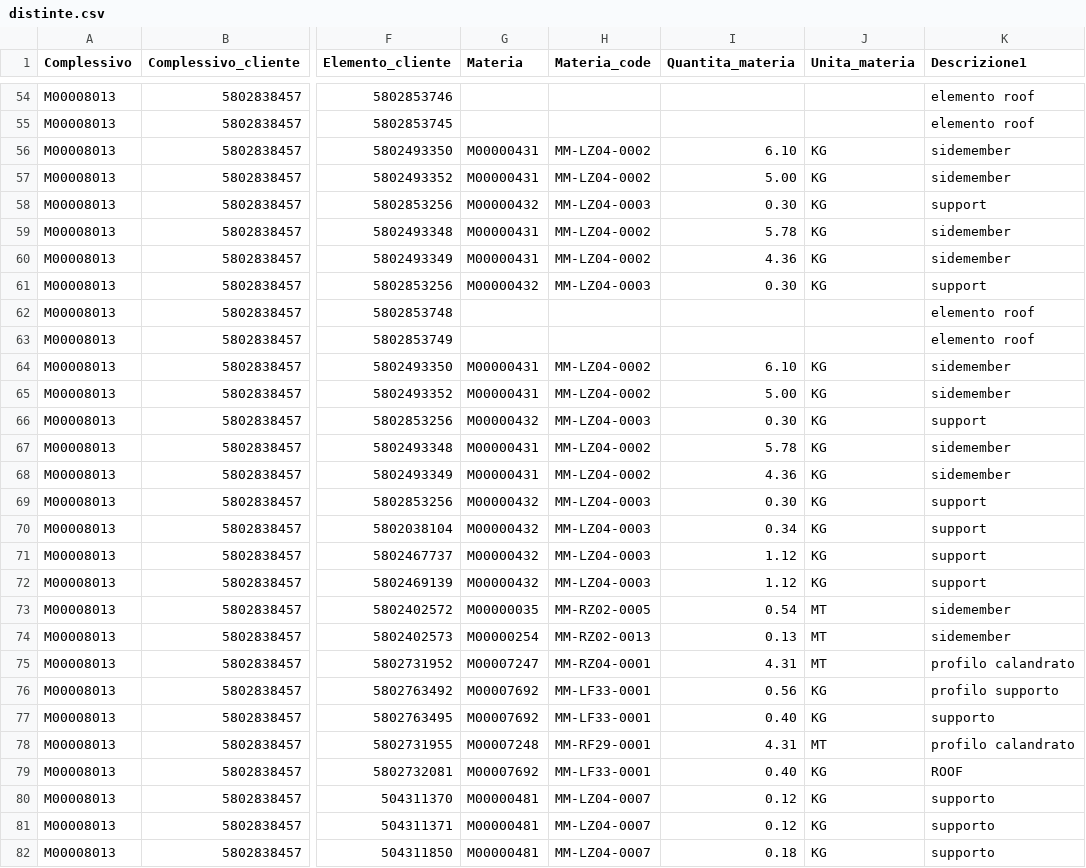
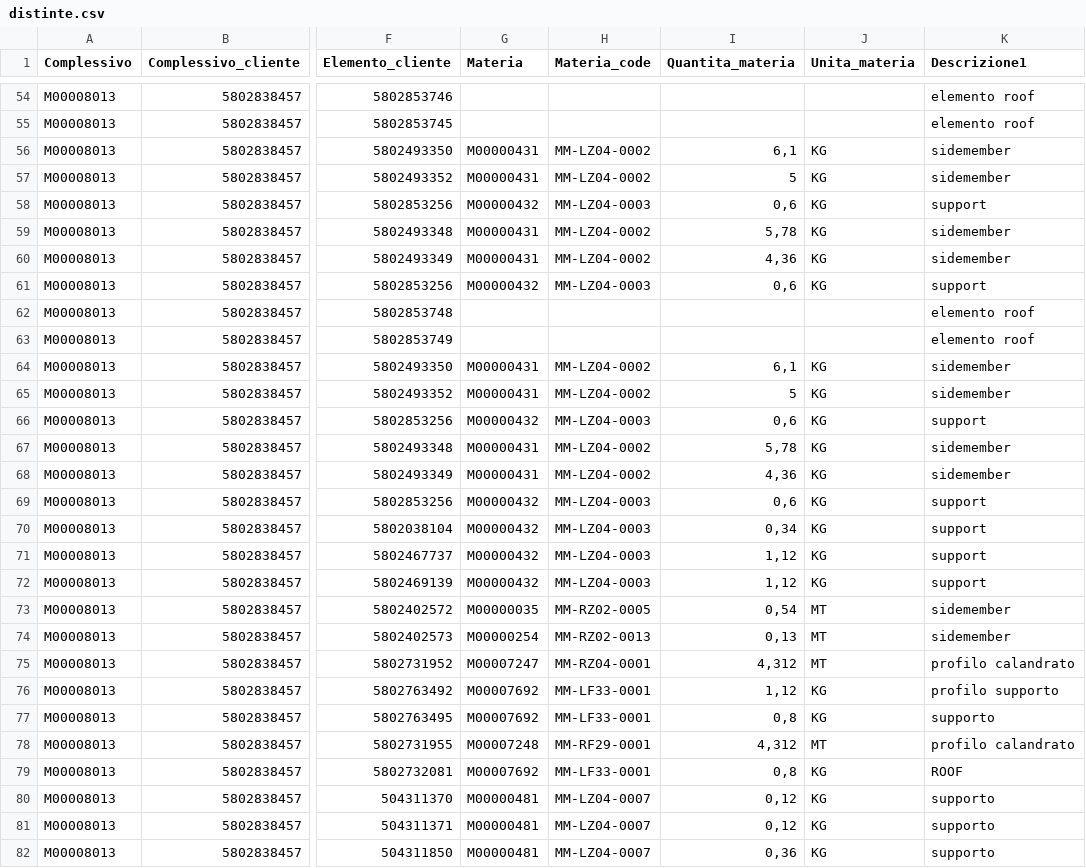
Before and after one commit to ekdproject/distinte, a CSV file: server/distinte.csv, drawn as a sheet; only a part is shown, gaps mark what is left out; the diff covers the shown part only; the diff names each change by its address in the sheet, - before the commit and + after, or states it on an @@ line.

```diff
--- a/server/distinte.csv
+++ b/server/distinte.csv
-I56 (Quantita_materia): 6.10
+I56 (Quantita_materia): 6,1
-I57 (Quantita_materia): 5.00
+I57 (Quantita_materia): 5
-I58 (Quantita_materia): 0.30
+I58 (Quantita_materia): 0,6
-I59 (Quantita_materia): 5.78
+I59 (Quantita_materia): 5,78
-I60 (Quantita_materia): 4.36
+I60 (Quantita_materia): 4,36
-I61 (Quantita_materia): 0.30
+I61 (Quantita_materia): 0,6
-I64 (Quantita_materia): 6.10
+I64 (Quantita_materia): 6,1
-I65 (Quantita_materia): 5.00
+I65 (Quantita_materia): 5
-I66 (Quantita_materia): 0.30
+I66 (Quantita_materia): 0,6
-I67 (Quantita_materia): 5.78
+I67 (Quantita_materia): 5,78
-I68 (Quantita_materia): 4.36
+I68 (Quantita_materia): 4,36
-I69 (Quantita_materia): 0.30
+I69 (Quantita_materia): 0,6
-I70 (Quantita_materia): 0.34
+I70 (Quantita_materia): 0,34
-I71:I72 (Quantita_materia): 1.12
+I71:I72 (Quantita_materia): 1,12
-I73 (Quantita_materia): 0.54
+I73 (Quantita_materia): 0,54
-I74 (Quantita_materia): 0.13
+I74 (Quantita_materia): 0,13
-I75 (Quantita_materia): 4.31
+I75 (Quantita_materia): 4,312
-I76 (Quantita_materia): 0.56
+I76 (Quantita_materia): 1,12
-I77 (Quantita_materia): 0.40
+I77 (Quantita_materia): 0,8
-I78 (Quantita_materia): 4.31
+I78 (Quantita_materia): 4,312
-I79 (Quantita_materia): 0.40
+I79 (Quantita_materia): 0,8
-I80:I81 (Quantita_materia): 0.12
+I80:I81 (Quantita_materia): 0,12
-I82 (Quantita_materia): 0.18
+I82 (Quantita_materia): 0,36
```
Also changed, not shown: 63 edited cells elsewhere in this file, 3 other files.
